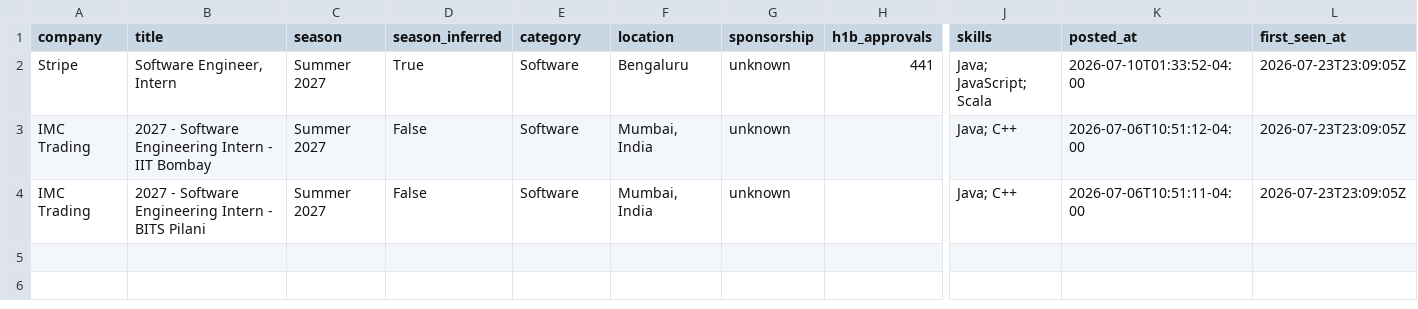
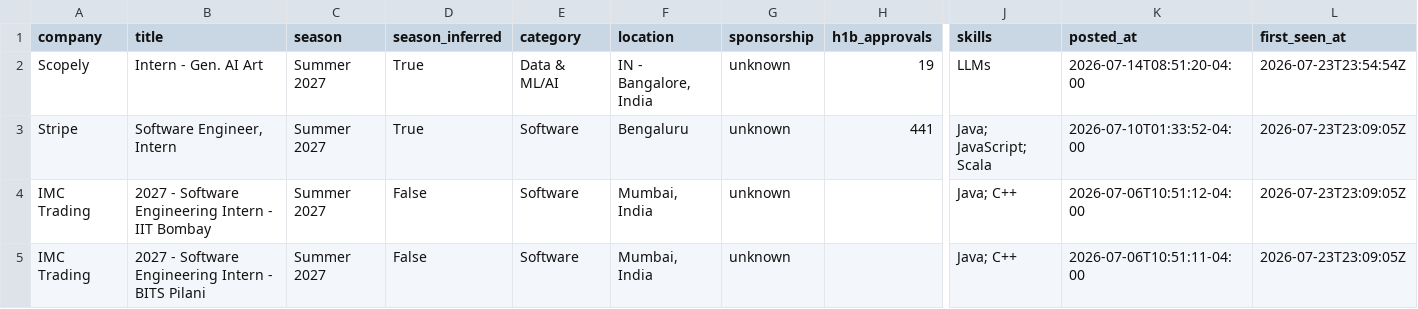
Before and after one commit to Rohan-droid7341/internship-engine-india, a CSV file: data/internships.csv, drawn as a sheet; only a part is shown, gaps mark what is left out; rows hold the shown columns only; the diff names each change by its address in the sheet, - before the commit and + after, or states it on an @@ line.

Commit message:
feat: Massive dataset expansion with ATS spider and Subagent (985 verified India companies)

```diff
--- a/data/internships.csv
+++ b/data/internships.csv
+row 2: Scopely | Intern - Gen. AI Art | Summer 2027 | True | Data & ML/AI | IN - Bangalore, India | unknown | 19 | LLMs | 2026-07-14T08:51:20-04:00 | 2026-07-23T23:54:54Z
```
Also changed, not shown: 11 other files.
